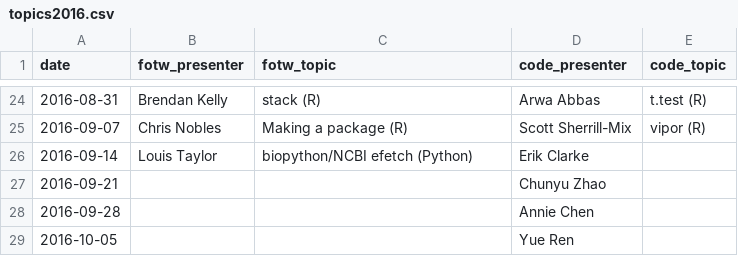
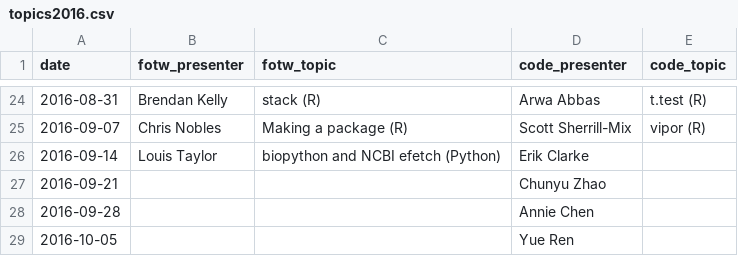
Before and after one commit to kylebittinger/biocode-review, a CSV file: _data/topics2016.csv, drawn as a sheet; only a part is shown, gaps mark what is left out.

Commit message:
Changed FotW topic

```diff
--- a/_data/topics2016.csv
+++ b/_data/topics2016.csv
@@ -25,3 +25,3 @@ date,fotw_presenter,fotw_topic,code_presenter,code_topic
 2016-09-07,Chris Nobles,Making a package (R),Scott Sherrill-Mix,vipor (R)
-2016-09-14,Louis Taylor,biopython/NCBI efetch (Python),Erik Clarke,
+2016-09-14,Louis Taylor,biopython and NCBI efetch (Python),Erik Clarke,
 2016-09-21, , ,Chunyu Zhao,
```
